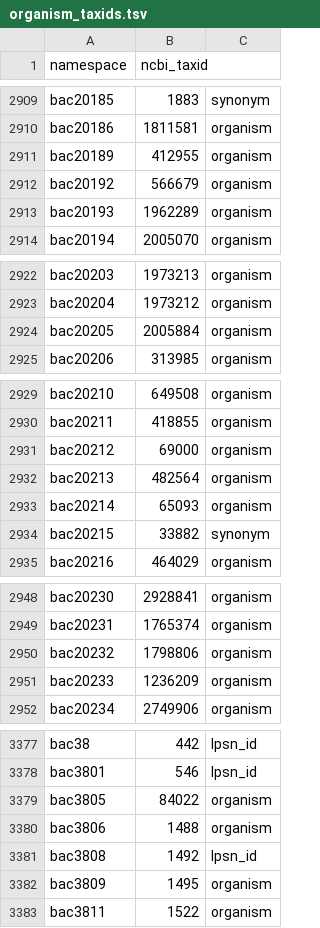
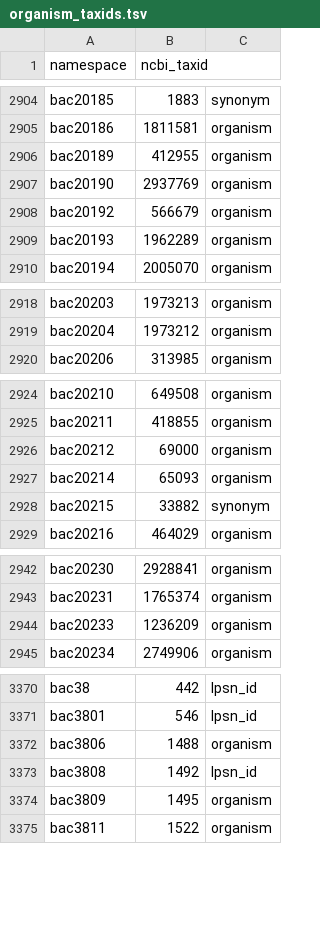
Before and after one commit to manuquadros/d3text, a TSV file: data/organism_taxids.tsv, drawn as a sheet; only a part is shown, gaps mark what is left out; the diff covers the shown part only.

Commit message:
fix: pin ncbitax to v0.1.4, resolve row-order taxid collision
Scientific-name rows now win normalized-key collisions over synonym
rows in ncbitax's bacterial_name_index, instead of whichever row the
dump listed first. Relocked all four lockfiles and re-derived
data/organism_taxids.tsv against the fix; test_identifier_bridge.py
still passes (16/16).

```diff
--- a/data/organism_taxids.tsv
+++ b/data/organism_taxids.tsv
@@ -2911,2 +2906,3 @@ bac20186	1811581	organism
 bac20189	412955	organism
+bac20190	2937769	organism
 bac20192	566679	organism
@@ -2923,3 +2919,2 @@ bac20203	1973213	organism
 bac20204	1973212	organism
-bac20205	2005884	organism
 bac20206	313985	organism
@@ -2931,3 +2926,2 @@ bac20211	418855	organism
 bac20212	69000	organism
-bac20213	482564	organism
 bac20214	65093	organism
@@ -2949,3 +2943,2 @@ bac20230	2928841	organism
 bac20231	1765374	organism
-bac20232	1798806	organism
 bac20233	1236209	organism
@@ -3378,3 +3371,2 @@ bac38	442	lpsn_id
 bac3801	546	lpsn_id
-bac3805	84022	organism
 bac3806	1488	organism
```
Also changed, not shown: 2 added rows, 10 removed rows and 36 edited cells elsewhere in this file, 5 other files.
